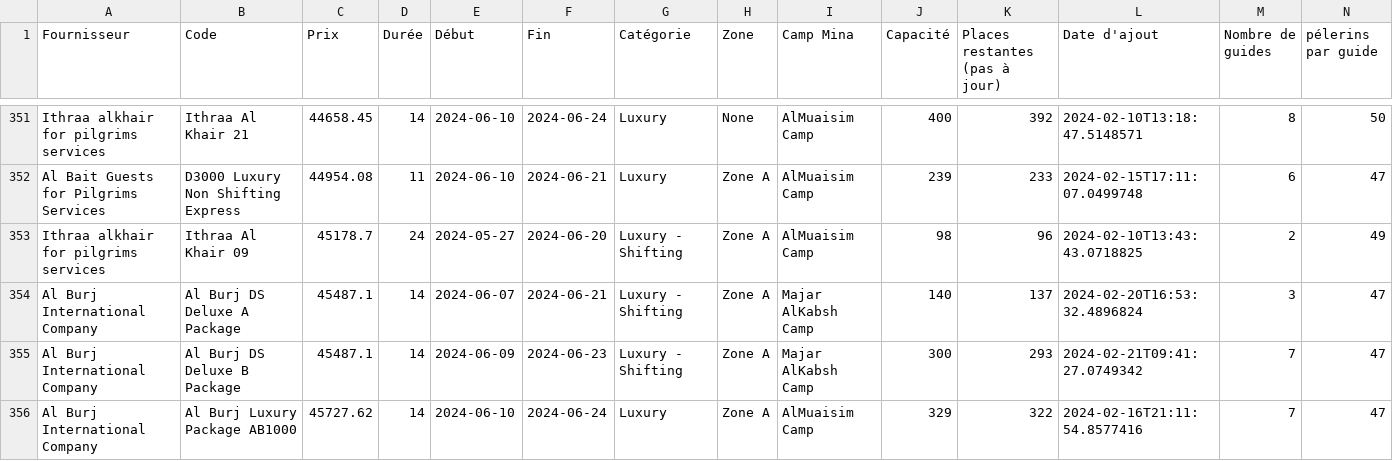
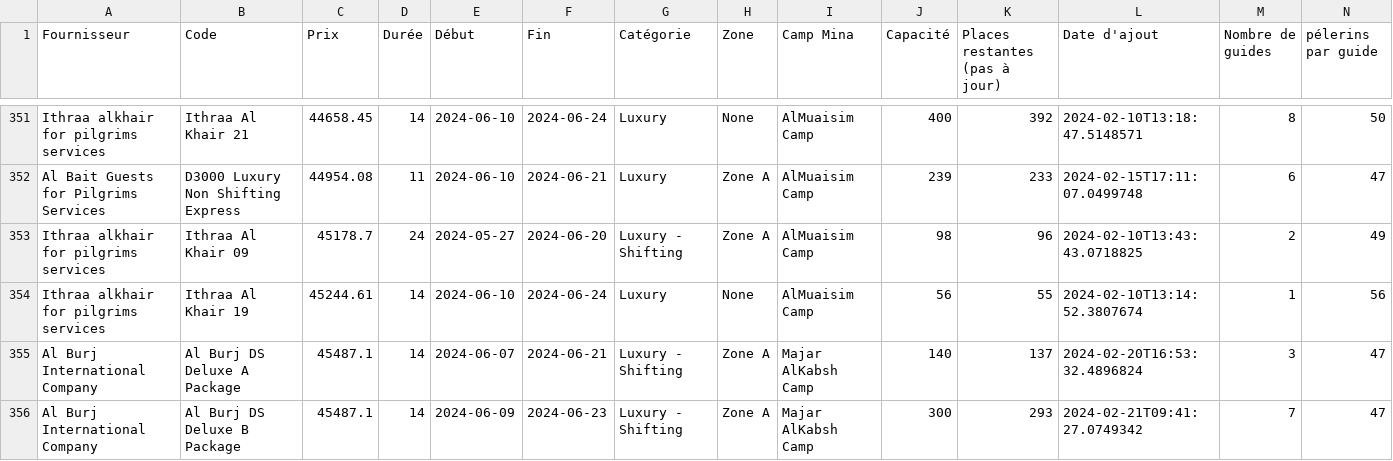
Before and after one commit to tdenof/nusuk-packages, a CSV file: packages.csv, drawn as a sheet; only a part is shown, gaps mark what is left out; the shorter side is filled out with more unchanged rows.

Commit message:
Import 01/03 Packages

```diff
--- a/packages.csv
+++ b/packages.csv
@@ -353,2 +353,3 @@ Al Bait Guests for Pilgrims Services,D3000 Luxury Non Shifting Express,44954.08,
 Ithraa alkhair for pilgrims services,Ithraa Al Khair 09,45178.7,24,2024-05-27,2024-06-20,Luxury - Shifting,Zone A,AlMuaisim Camp,98,96,2024-02-10T13:43:43.0718825,2,49
+Ithraa alkhair for pilgrims services,Ithraa Al Khair 19,45244.61,14,2024-06-10,2024-06-24,Luxury,None,AlMuaisim Camp,56,55,2024-02-10T13:14:52.3807674,1,56
 Al Burj International Company,Al Burj DS Deluxe A Package,45487.1,14,2024-06-07,2024-06-21,Luxury - Shifting,Zone A,Majar AlKabsh Camp,140,137,2024-02-20T16:53:32.4896824,3,47
```
Also changed, not shown: 1 other file.
